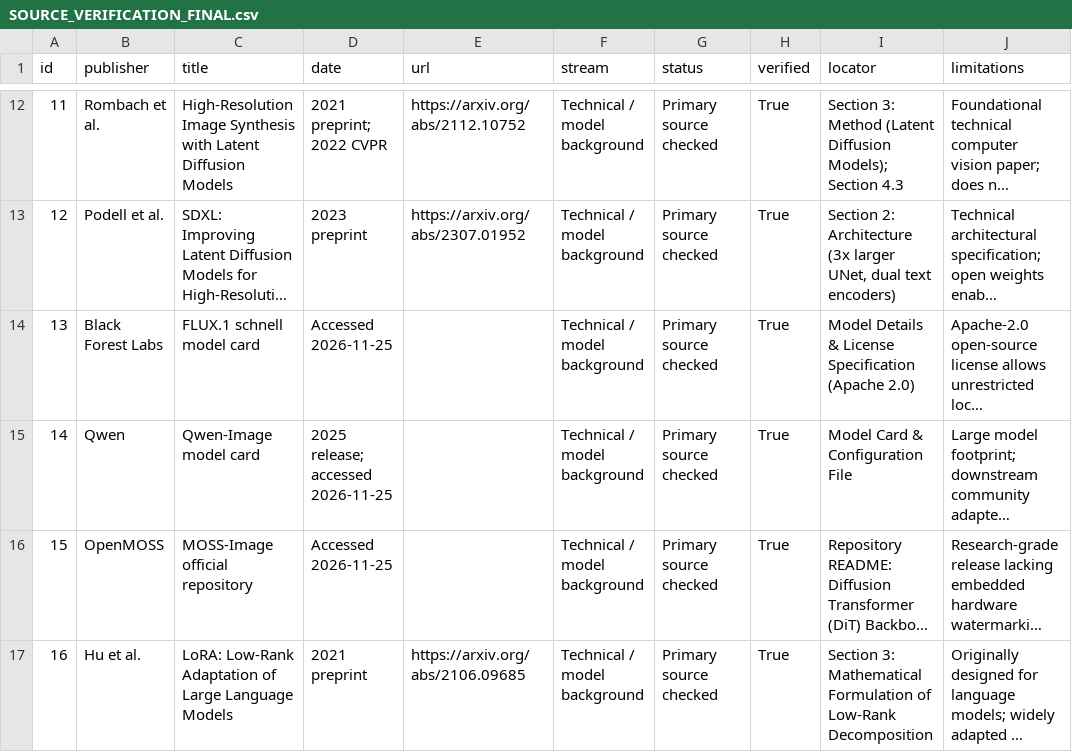
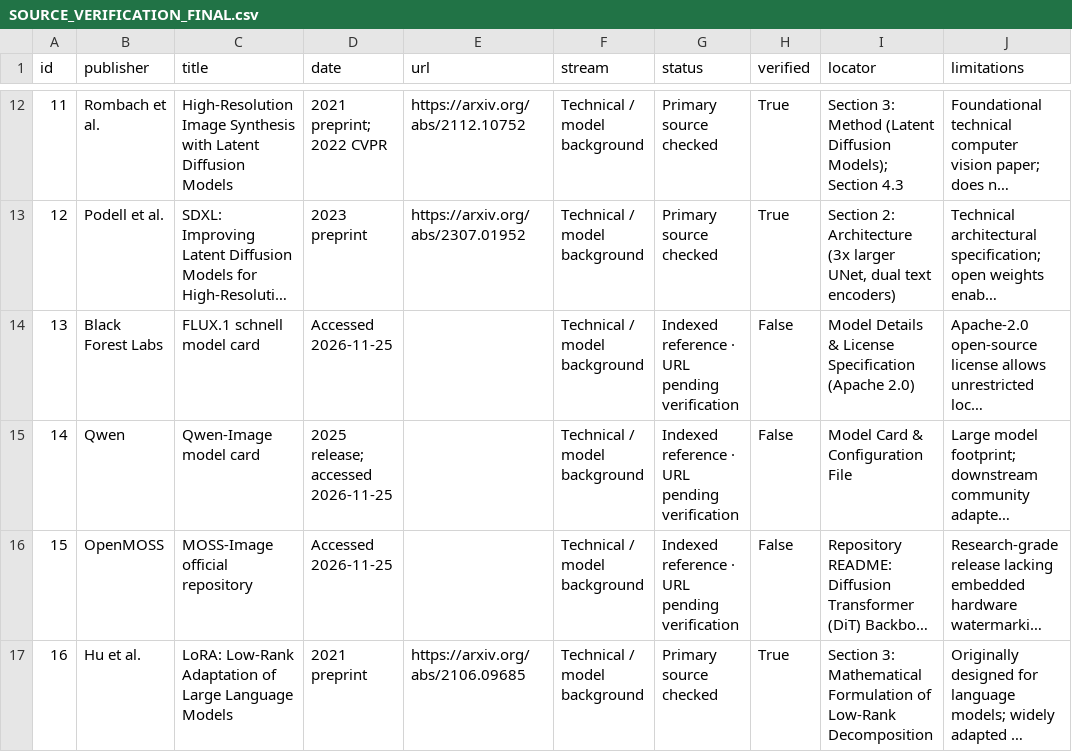
Before and after one commit to csharikrishna/consent-is-not-synthetic, a CSV file: SOURCE_VERIFICATION_FINAL.csv, drawn as a sheet; only a part is shown, gaps mark what is left out; long unchanged cells end in …; the diff covers the shown part only; the diff names each change by its address in the sheet, - before the commit and + after, or states it on an @@ line.

```diff
--- a/SOURCE_VERIFICATION_FINAL.csv
+++ b/SOURCE_VERIFICATION_FINAL.csv
-G14:G16 (status): Primary source checked
+G14:G16 (status): Indexed reference · URL pending verification
-H14:H16 (verified): True
+H14:H16 (verified): False
```
Also changed, not shown: 1 added row and 15 edited cells elsewhere in this file, CLAIM_VERIFICATION_FINAL.csv, research/working-history/research_v4/claim-verification-final.csv, 44 other files.
